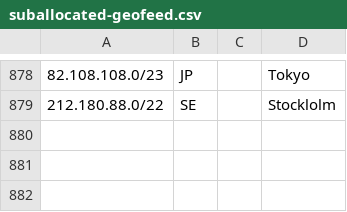
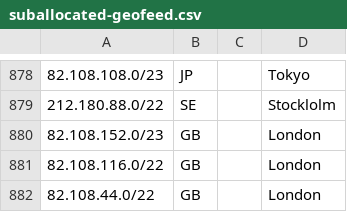
Before and after one commit to code200noc/code200noc.github.io, a CSV file: suballocated-geofeed.csv, drawn as a sheet; only a part is shown, gaps mark what is left out; the diff names each change by its address in the sheet, - before the commit and + after, or states it on an @@ line.

Commit message:
Update suballocated-geofeed.csv

```diff
--- a/suballocated-geofeed.csv
+++ b/suballocated-geofeed.csv
+row 880: 82.108.152.0/23 | GB |  | London
+row 881: 82.108.116.0/22 | GB |  | London
+row 882: 82.108.44.0/22 | GB |  | London
```
